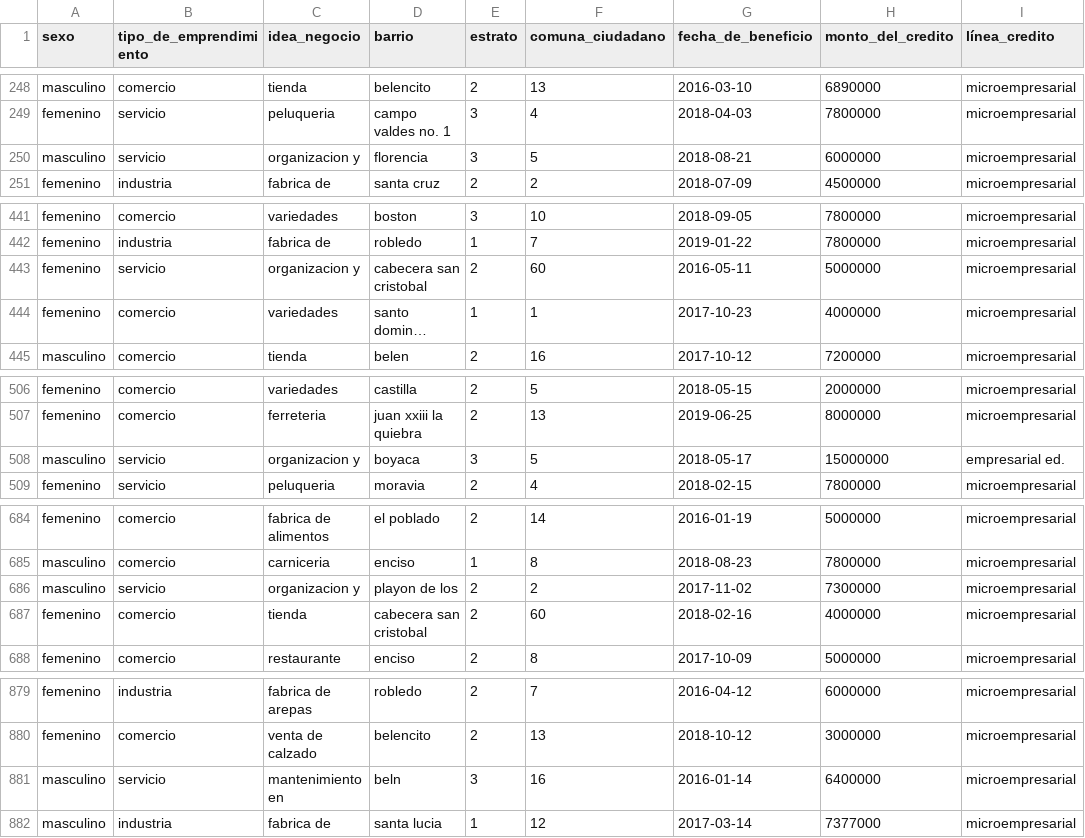
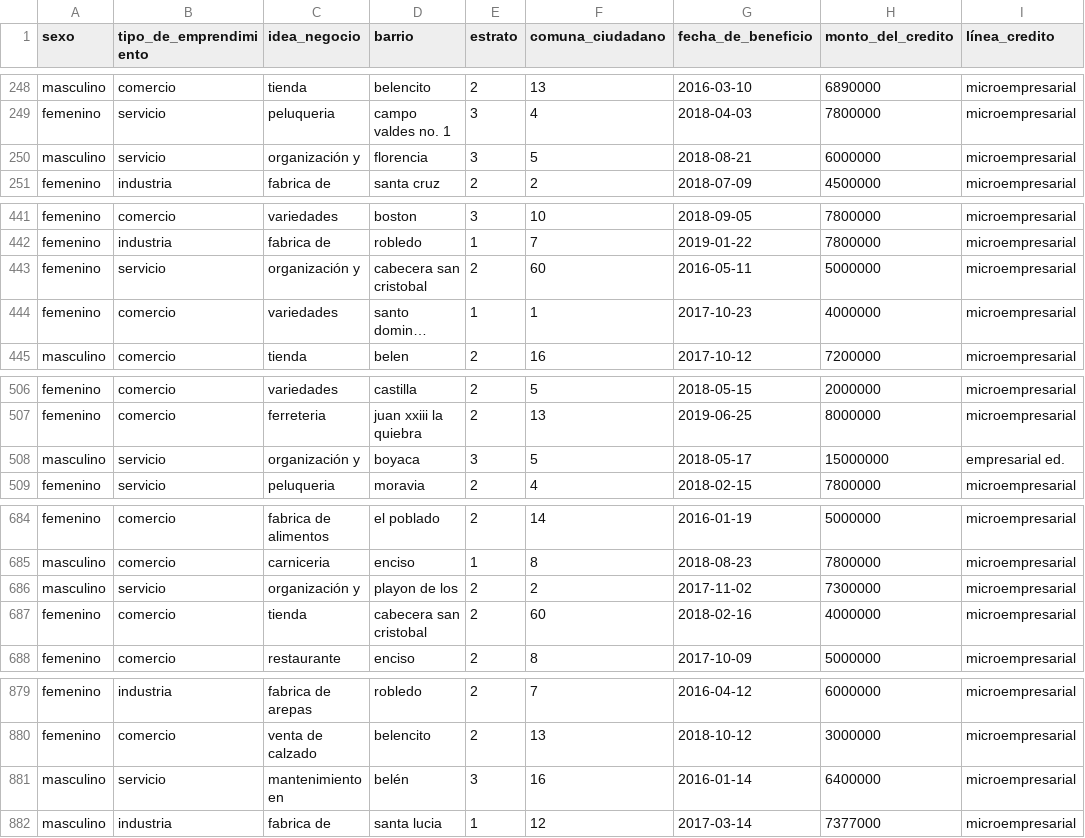
Before and after one commit to 2026-1-fundamentos/LAB-06-limpieza-de-datos-de-solicitudes-de-credito-ADzLz, a CSV file: files/output/solicitudes_de_credito.csv, drawn as a sheet; only a part is shown, gaps mark what is left out; long unchanged cells end in …; the diff covers the shown part only; the diff names each change by its address in the sheet, - before the commit and + after, or states it on an @@ line.

```diff
--- a/files/output/solicitudes_de_credito.csv
+++ b/files/output/solicitudes_de_credito.csv
-C250 (idea_negocio): organizacion y
+C250 (idea_negocio): organización y
-C443 (idea_negocio): organizacion y
+C443 (idea_negocio): organización y
-C508 (idea_negocio): organizacion y
+C508 (idea_negocio): organización y
-C686 (idea_negocio): organizacion y
+C686 (idea_negocio): organización y
-D881 (barrio): beln
+D881 (barrio): belén
```
Also changed, not shown: 58 edited cells elsewhere in this file, 2 other files.
